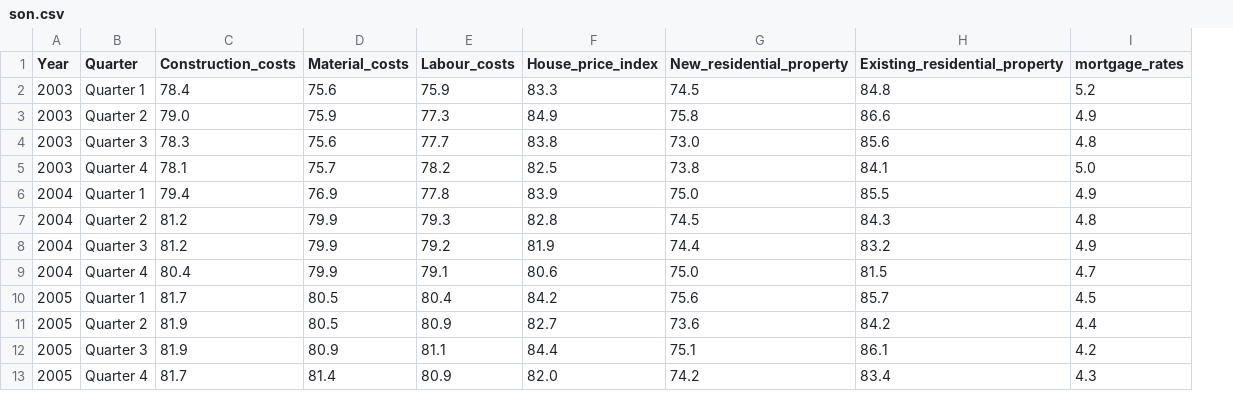
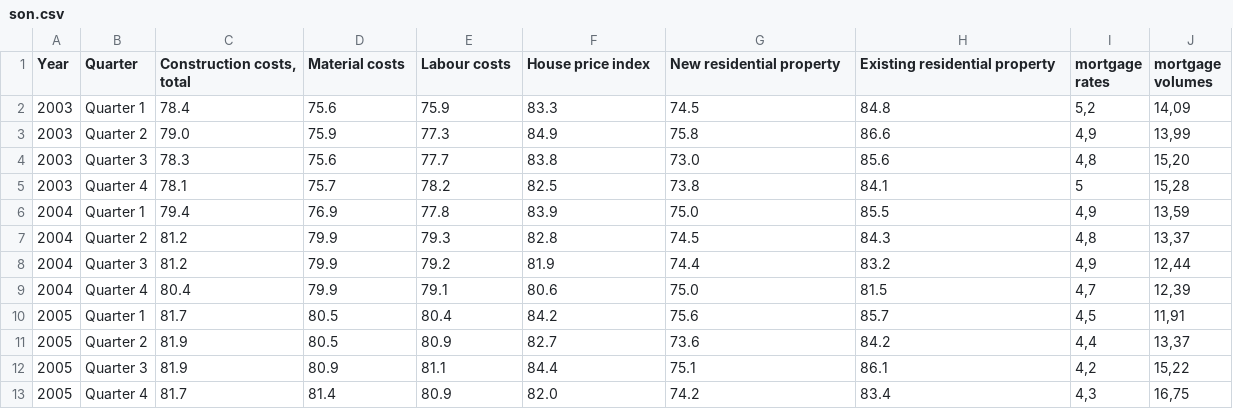
Before and after one commit to iince98/Barkow_Consulting_GmbH, a CSV file: son.csv, drawn as a sheet; only a part is shown; removed rows and columns are numbered as before the commit, all else as after; the diff names each change by its address in the sheet, - before the commit and + after, or states it on an @@ line.

```diff
--- a/son.csv
+++ b/son.csv
-column I (mortgage_rates), rows 2-13: 5.2 | 4.9 | 4.8 | 5.0 | 4.9 | 4.8 | 4.9 | 4.7 | 4.5 | 4.4 | 4.2 | 4.3
+column I (mortgage rates), rows 2-13: 5,2 | 4,9 | 4,8 | 5 | 4,9 | 4,8 | 4,9 | 4,7 | 4,5 | 4,4 | 4,2 | 4,3
+column J (mortgage volumes), rows 2-13: 14,09 | 13,99 | 15,20 | 15,28 | 13,59 | 13,37 | 12,44 | 12,39 | 11,91 | 13,37 | 15,22 | 16,75
-C1: Construction_costs
+C1: Construction costs, total
-D1: Material_costs
+D1: Material costs
-E1: Labour_costs
+E1: Labour costs
-F1: House_price_index
+F1: House price index
-G1: New_residential_property
+G1: New residential property
-H1: Existing_residential_property
+H1: Existing residential property
```
